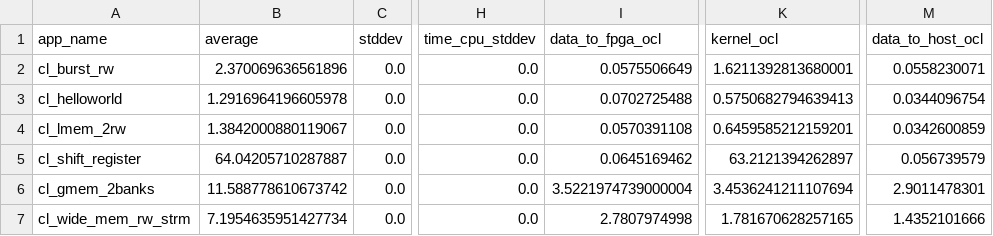
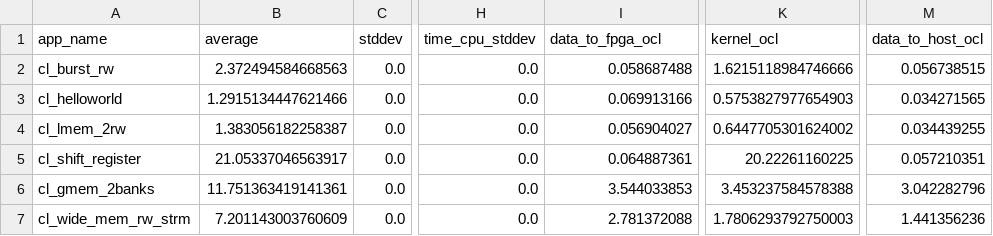
Before and after one commit to TUM-DSE/proteus-eval, a CSV file: data/native/s10-fast-estimated.csv, drawn as a sheet; only a part is shown, gaps mark what is left out; the diff names each change by its address in the sheet, - before the commit and + after, or states it on an @@ line.

```diff
--- a/data/native/s10-fast-estimated.csv
+++ b/data/native/s10-fast-estimated.csv
-B2 (average): 2.370069636561896
+B2 (average): 2.372494584668563
-I2 (data_to_fpga_ocl): 0.0575506649
+I2 (data_to_fpga_ocl): 0.058687488
-K2 (kernel_ocl): 1.6211392813680001
+K2 (kernel_ocl): 1.6215118984746666
-M2 (data_to_host_ocl): 0.0558230071
+M2 (data_to_host_ocl): 0.056738515
-B3 (average): 1.2916964196605978
+B3 (average): 1.2915134447621466
-I3 (data_to_fpga_ocl): 0.0702725488
+I3 (data_to_fpga_ocl): 0.069913166
-K3 (kernel_ocl): 0.5750682794639413
+K3 (kernel_ocl): 0.5753827977654903
-M3 (data_to_host_ocl): 0.0344096754
+M3 (data_to_host_ocl): 0.034271565
-B4 (average): 1.3842000880119067
+B4 (average): 1.383056182258387
-I4 (data_to_fpga_ocl): 0.0570391108
+I4 (data_to_fpga_ocl): 0.056904027
-K4 (kernel_ocl): 0.6459585212159201
+K4 (kernel_ocl): 0.6447705301624002
-M4 (data_to_host_ocl): 0.0342600859
+M4 (data_to_host_ocl): 0.034439255
-B5 (average): 64.04205710287887
+B5 (average): 21.05337046563917
-I5 (data_to_fpga_ocl): 0.0645169462
+I5 (data_to_fpga_ocl): 0.064887361
-K5 (kernel_ocl): 63.2121394262897
+K5 (kernel_ocl): 20.22261160225
-M5 (data_to_host_ocl): 0.056739579
+M5 (data_to_host_ocl): 0.057210351
-B6 (average): 11.588778610673742
+B6 (average): 11.751363419141361
-I6 (data_to_fpga_ocl): 3.5221974739000004
+I6 (data_to_fpga_ocl): 3.544033853
-K6 (kernel_ocl): 3.4536241211107694
+K6 (kernel_ocl): 3.453237584578388
-M6 (data_to_host_ocl): 2.9011478301
+M6 (data_to_host_ocl): 3.042282796
-B7 (average): 7.1954635951427734
+B7 (average): 7.201143003760609
-I7 (data_to_fpga_ocl): 2.7807974998
+I7 (data_to_fpga_ocl): 2.781372088
-K7 (kernel_ocl): 1.781670628257165
+K7 (kernel_ocl): 1.7806293792750003
-M7 (data_to_host_ocl): 1.4352101666
+M7 (data_to_host_ocl): 1.441356236
```
Also changed, not shown: data/proteus/s10-fast-estimated.csv, 3 other files.
